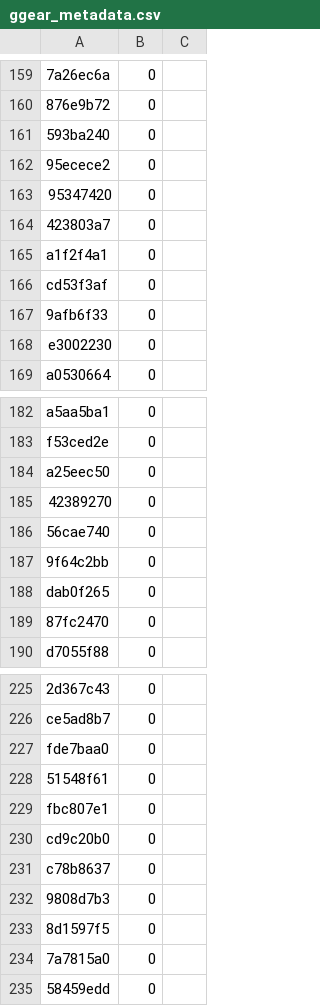
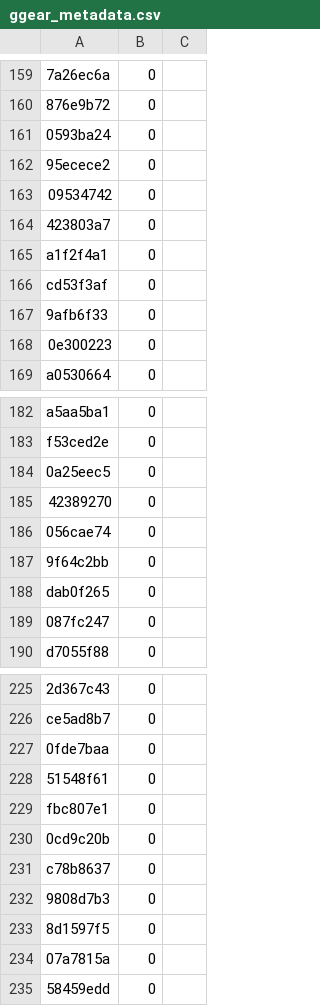
Before and after one commit to HeuristicPerson/HQ-Tools, a CSV file: roms_metadata/ggear_metadata.csv, drawn as a sheet; only a part is shown, gaps mark what is left out; the diff covers the shown part only; the diff names each change by its address in the sheet, - before the commit and + after, or states it on an @@ line.

```diff
--- a/roms_metadata/ggear_metadata.csv
+++ b/roms_metadata/ggear_metadata.csv
-A161: 593ba240
+A161: 0593ba24
-A163: 95347420
+A163: 09534742
-A168: e3002230
+A168: 0e300223
-A184: a25eec50
+A184: 0a25eec5
-A186: 56cae740
+A186: 056cae74
-A189: 87fc2470
+A189: 087fc247
-A227: fde7baa0
+A227: 0fde7baa
-A230: cd9c20b0
+A230: 0cd9c20b
-A234: 7a7815a0
+A234: 07a7815a
```
Also changed, not shown: 33 edited cells elsewhere in this file, roms_metadata/32x_metadata.csv, roms_metadata/gb_metadata.csv, 11 other files.
